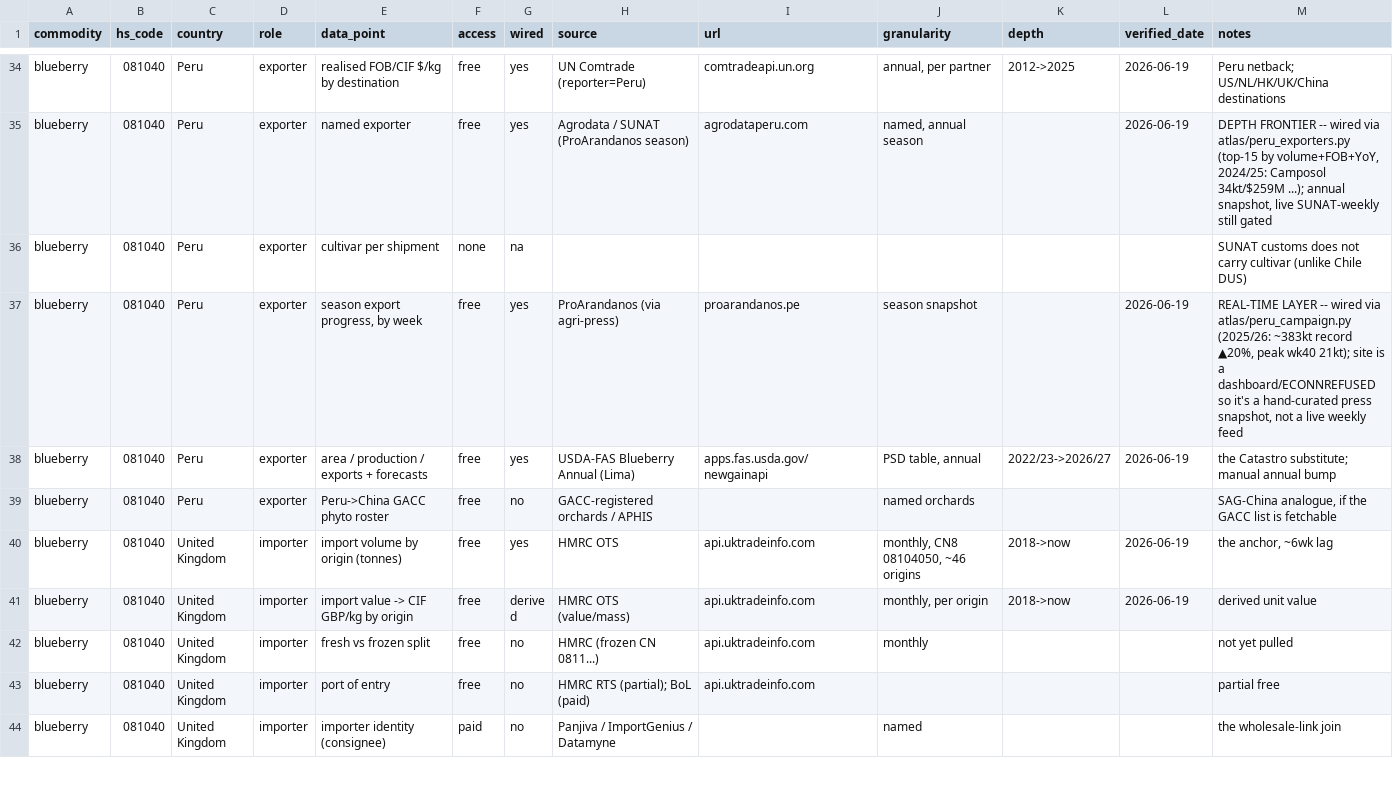
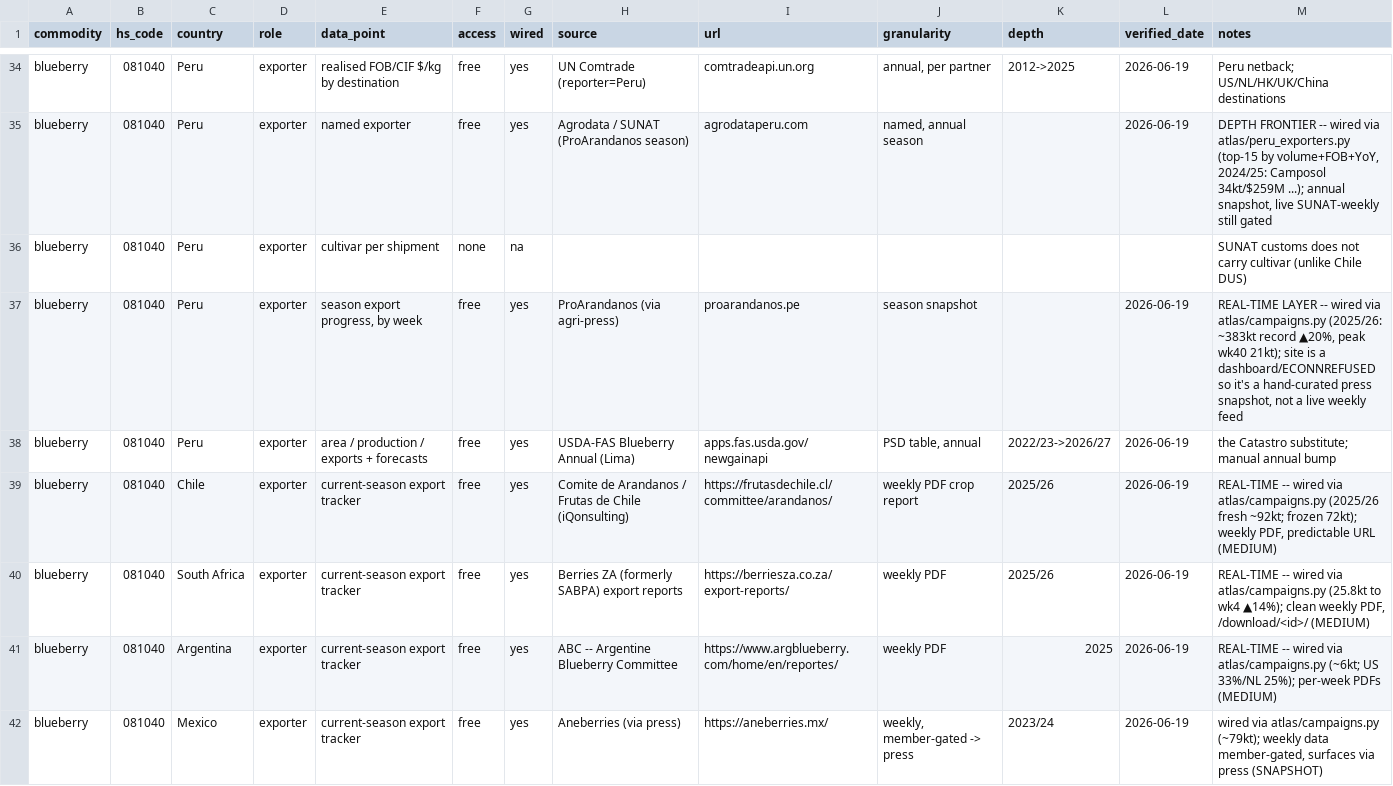
Before and after one commit to Hwesto/web_scraper, a CSV file: data/atlas/registry.csv, drawn as a sheet; only a part is shown, gaps mark what is left out; the shorter side is filled out with more unchanged rows; the diff covers the shown part only.

```diff
--- a/data/atlas/registry.csv
+++ b/data/atlas/registry.csv
@@ -36,3 +36,7 @@ blueberry,081040,Peru,exporter,named exporter,free,yes,Agrodata / SUNAT (ProAran
 blueberry,081040,Peru,exporter,cultivar per shipment,none,na,,,,,,SUNAT customs does not carry cultivar (unlike Chile DUS)
-blueberry,081040,Peru,exporter,"season export progress, by week",free,yes,ProArandanos (via agri-press),proarandanos.pe,season snapshot,,2026-06-19,"REAL-TIME LAYER -- wired via atlas/peru_campaign.py (2025/26: ~383kt record ▲20%, peak wk40 21kt); site is a dashboard/ECONNREFUSED so it's a hand-curated press snapshot, not a live weekly feed"
+blueberry,081040,Peru,exporter,"season export progress, by week",free,yes,ProArandanos (via agri-press),proarandanos.pe,season snapshot,,2026-06-19,"REAL-TIME LAYER -- wired via atlas/campaigns.py (2025/26: ~383kt record ▲20%, peak wk40 21kt); site is a dashboard/ECONNREFUSED so it's a hand-curated press snapshot, not a live weekly feed"
 blueberry,081040,Peru,exporter,area / production / exports + forecasts,free,yes,USDA-FAS Blueberry Annual (Lima),apps.fas.usda.gov/newgainapi,"PSD table, annual",2022/23->2026/27,2026-06-19,the Catastro substitute; manual annual bump
+blueberry,081040,Chile,exporter,current-season export tracker,free,yes,Comite de Arandanos / Frutas de Chile (iQonsulting),https://frutasdechile.cl/committee/arandanos/,weekly PDF crop report,2025/26,2026-06-19,"REAL-TIME -- wired via atlas/campaigns.py (2025/26 fresh ~92kt; frozen 72kt); weekly PDF, predictable URL (MEDIUM)"
+blueberry,081040,South Africa,exporter,current-season export tracker,free,yes,Berries ZA (formerly SABPA) export reports,https://berriesza.co.za/export-reports/,weekly PDF,2025/26,2026-06-19,"REAL-TIME -- wired via atlas/campaigns.py (25.8kt to wk4 ▲14%); clean weekly PDF, /download/<id>/ (MEDIUM)"
+blueberry,081040,Argentina,exporter,current-season export tracker,free,yes,ABC -- Argentine Blueberry Committee,https://www.argblueberry.com/home/en/reportes/,weekly PDF,2025,2026-06-19,REAL-TIME -- wired via atlas/campaigns.py (~6kt; US 33%/NL 25%); per-week PDFs (MEDIUM)
+blueberry,081040,Mexico,exporter,current-season export tracker,free,yes,Aneberries (via press),https://aneberries.mx/,"weekly, member-gated -> press",2023/24,2026-06-19,"wired via atlas/campaigns.py (~79kt); weekly data member-gated, surfaces via press (SNAPSHOT)"
```
Also changed, not shown: 5 added rows elsewhere in this file, 9 other files.
